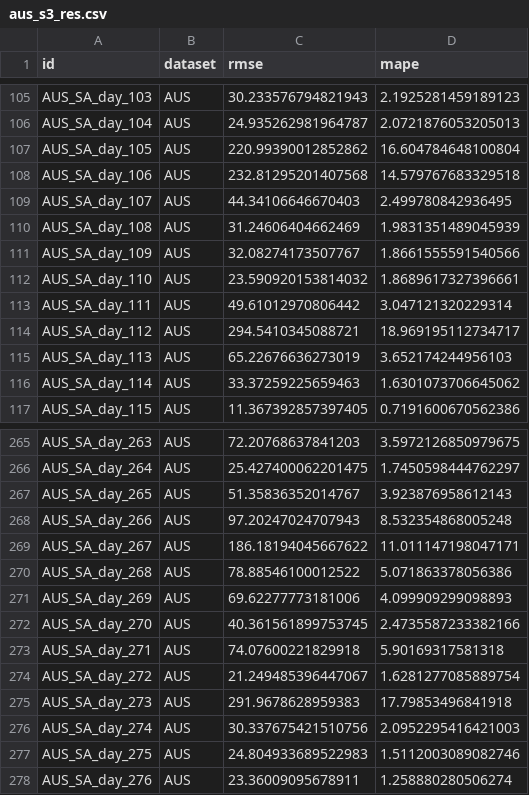
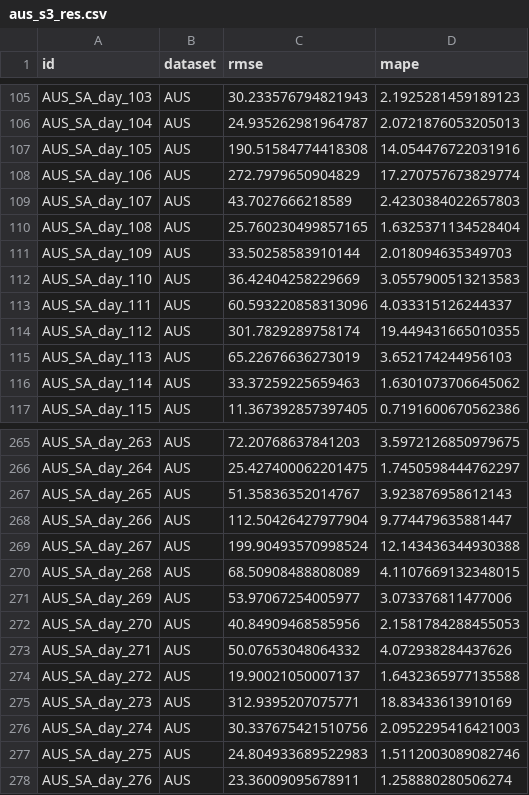
Before and after one commit to schmetti-kim/RCS_time_series_forecasting_electric_load, a CSV file: chronos_research/results/aus_s3_res.csv, drawn as a sheet; only a part is shown, gaps mark what is left out; the diff covers the shown part only.

```diff
--- a/chronos_research/results/aus_s3_res.csv
+++ b/chronos_research/results/aus_s3_res.csv
@@ -106,10 +106,10 @@ AUS_SA_day_103,AUS,30.233576794821943,2.1925281459189123
 AUS_SA_day_104,AUS,24.935262981964787,2.0721876053205013
-AUS_SA_day_105,AUS,220.99390012852862,16.604784648100804
-AUS_SA_day_106,AUS,232.81295201407568,14.579767683329518
-AUS_SA_day_107,AUS,44.34106646670403,2.499780842936495
-AUS_SA_day_108,AUS,31.24606404662469,1.9831351489045939
-AUS_SA_day_109,AUS,32.08274173507767,1.8661555591540566
-AUS_SA_day_110,AUS,23.590920153814032,1.8689617327396661
-AUS_SA_day_111,AUS,49.61012970806442,3.047121320229314
-AUS_SA_day_112,AUS,294.5410345088721,18.969195112734717
+AUS_SA_day_105,AUS,190.51584774418308,14.054476722031916
+AUS_SA_day_106,AUS,272.7979650904829,17.270757673829774
+AUS_SA_day_107,AUS,43.7027666218589,2.4230384022657803
+AUS_SA_day_108,AUS,25.760230499857165,1.6325371134528404
+AUS_SA_day_109,AUS,33.50258583910144,2.018094635349703
+AUS_SA_day_110,AUS,36.42404258229669,3.0557900513213583
+AUS_SA_day_111,AUS,60.593220858313096,4.033315126244337
+AUS_SA_day_112,AUS,301.7829289758174,19.449431665010355
 AUS_SA_day_113,AUS,65.22676636273019,3.652174244956103
@@ -267,10 +267,10 @@ AUS_SA_day_264,AUS,25.427400062201475,1.7450598444762297
 AUS_SA_day_265,AUS,51.35836352014767,3.923876958612143
-AUS_SA_day_266,AUS,97.20247024707943,8.532354868005248
-AUS_SA_day_267,AUS,186.18194045667622,11.011147198047171
-AUS_SA_day_268,AUS,78.88546100012522,5.071863378056386
-AUS_SA_day_269,AUS,69.62277773181006,4.099909299098893
-AUS_SA_day_270,AUS,40.361561899753745,2.4735587233382166
-AUS_SA_day_271,AUS,74.07600221829918,5.90169317581318
-AUS_SA_day_272,AUS,21.249485396447067,1.6281277085889754
-AUS_SA_day_273,AUS,291.9678628959383,17.79853496841918
+AUS_SA_day_266,AUS,112.50426427977904,9.774479635881447
+AUS_SA_day_267,AUS,199.90493570998524,12.143436344930388
+AUS_SA_day_268,AUS,68.50908488808089,4.1107669132348015
+AUS_SA_day_269,AUS,53.97067254005977,3.073376811477006
+AUS_SA_day_270,AUS,40.84909468585956,2.1581784288455053
+AUS_SA_day_271,AUS,50.07653048064332,4.072938284437626
+AUS_SA_day_272,AUS,19.90021050007137,1.6432365977135588
+AUS_SA_day_273,AUS,312.9395207075771,18.83433613910169
 AUS_SA_day_274,AUS,30.337675421510756,2.0952295416421003
```
Also changed, not shown: 112 edited cells elsewhere in this file, chronos_research/results/lat_s3_res.csv, chronos_research/results/pan_s3_res.csv, 4 other files.
